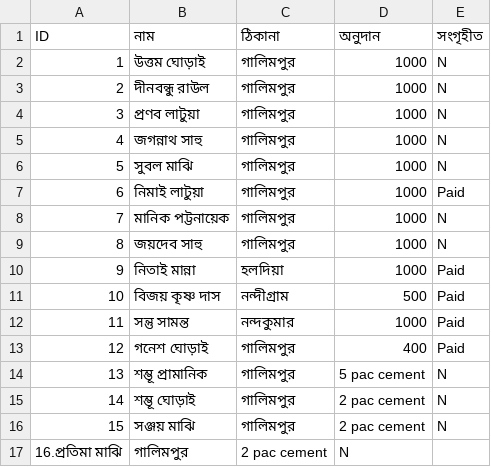
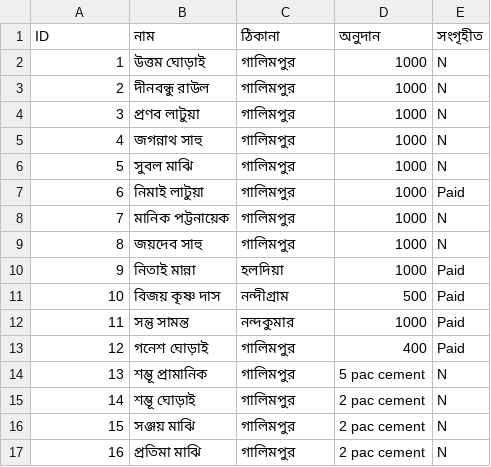
Before and after one commit to Titosamanta/deshpuja, a CSV file: mandircommittee.csv, drawn as a sheet.

Commit message:
cc

```diff
--- a/mandircommittee.csv
+++ b/mandircommittee.csv
@@ -16,2 +16,2 @@ ID,নাম,ঠিকানা,অনুদান,সংগৃহীত
 15,সঞ্জয় মাঝি  ,গালিমপুর,2 pac cement,N
-16.প্রতিমা মাঝি ,গালিমপুর,2 pac cement,N
+16,প্রতিমা মাঝি ,গালিমপুর,2 pac cement,N
```
